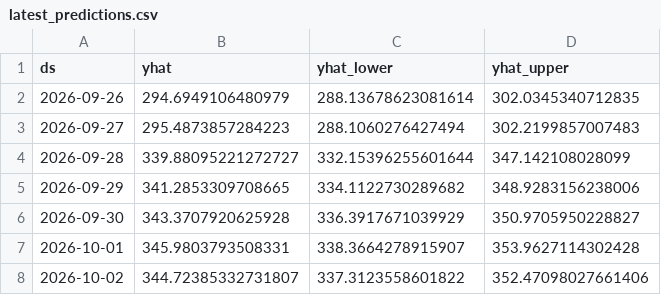
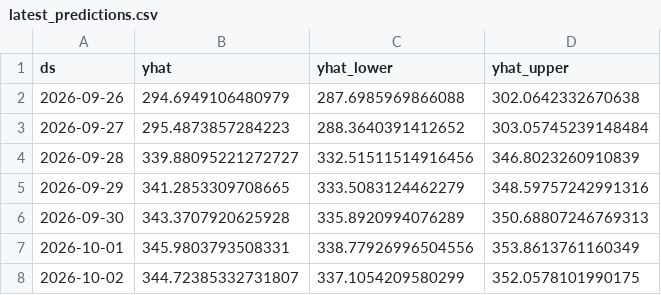
Before and after one commit to SaurabhKumar2203/market_sentiment_engine, a CSV file: data/latest_predictions.csv, drawn as a sheet.

```diff
--- a/data/latest_predictions.csv
+++ b/data/latest_predictions.csv
@@ -1,8 +1,8 @@
 ds,yhat,yhat_lower,yhat_upper
-2026-09-26,294.6949106480979,288.13678623081614,302.0345340712835
-2026-09-27,295.4873857284223,288.1060276427494,302.2199857007483
-2026-09-28,339.88095221272727,332.15396255601644,347.142108028099
-2026-09-29,341.2853309708665,334.1122730289682,348.9283156238006
-2026-09-30,343.3707920625928,336.3917671039929,350.9705950228827
-2026-10-01,345.9803793508331,338.3664278915907,353.9627114302428
-2026-10-02,344.72385332731807,337.3123558601822,352.47098027661406
+2026-09-26,294.6949106480979,287.6985969866088,302.0642332670638
+2026-09-27,295.4873857284223,288.3640391412652,303.05745239148484
+2026-09-28,339.88095221272727,332.51511514916456,346.8023260910839
+2026-09-29,341.2853309708665,333.5083124462279,348.59757242991316
+2026-09-30,343.3707920625928,335.8920994076289,350.68807246769313
+2026-10-01,345.9803793508331,338.77926996504556,353.8613761160349
+2026-10-02,344.72385332731807,337.1054209580299,352.0578101990175
```
